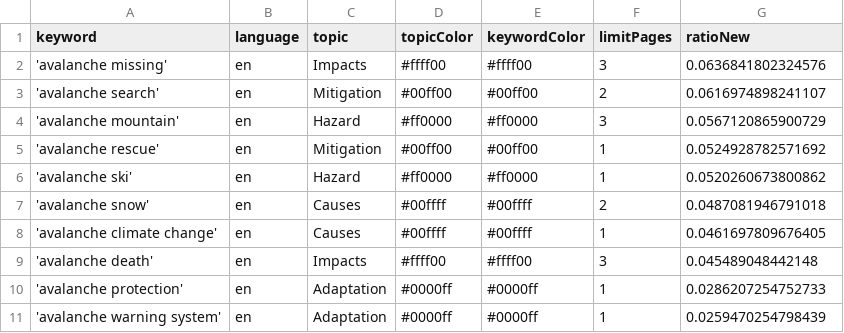
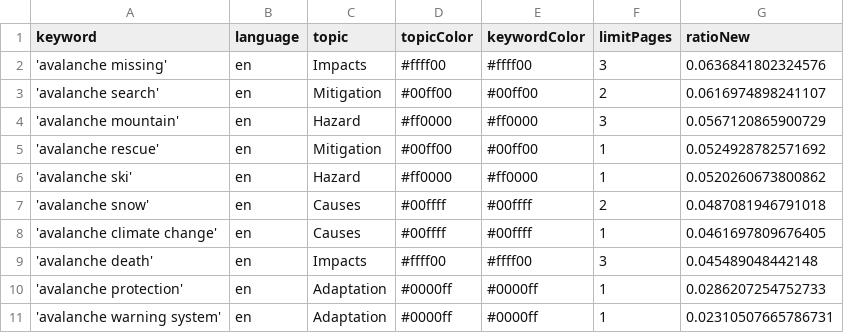
Before and after one commit to MarcoL95-news/avalancheIsComing, a CSV file: keywords.csv, drawn as a sheet.

Commit message:
Commit from GitHub Actions (harvest:0.0)

```diff
--- a/keywords.csv
+++ b/keywords.csv
@@ -10,2 +10,2 @@ keyword,language,topic,topicColor,keywordColor,limitPages,ratioNew
 'avalanche protection',en,Adaptation,#0000ff,#0000ff,1,0.0286207254752733
-'avalanche warning system',en,Adaptation,#0000ff,#0000ff,1,0.0259470254798439
+'avalanche warning system',en,Adaptation,#0000ff,#0000ff,1,0.02310507665786731
```
